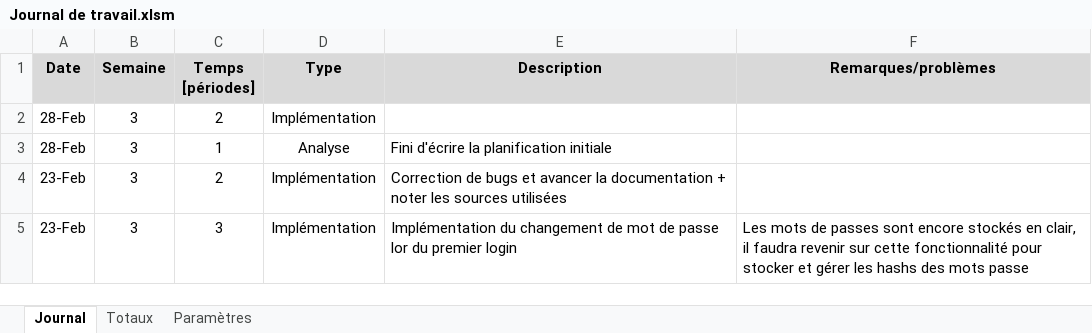
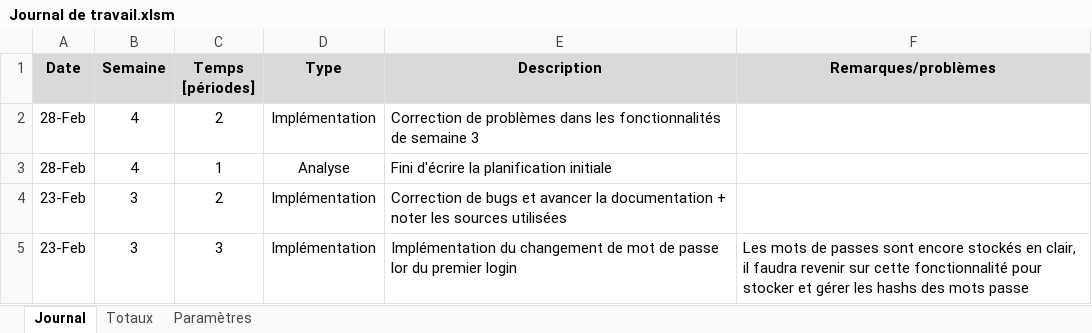
Before and after one commit to ChristopheKunzli/Gestionnaire-TPI, an Excel workbook: documentation/Journal de travail.xlsm, sheet Journal, drawn as a sheet; only a part is shown; values as stored, in another font and other column widths than the file's, no borders; charts and pictures not drawn; the diff names each change by its address in the sheet, - before the commit and + after, or states it on an @@ line.

```diff
--- a/documentation/Journal de travail.xlsm (sheet Journal)
+++ b/documentation/Journal de travail.xlsm (sheet Journal)
-B2:B3 (Semaine): 3
+B2:B3 (Semaine): 4
-E2 (Description): (empty)
+E2 (Description): Correction de problèmes dans les fonctionnalités de semaine 3
```
Also changed, not shown: 5 other files.
